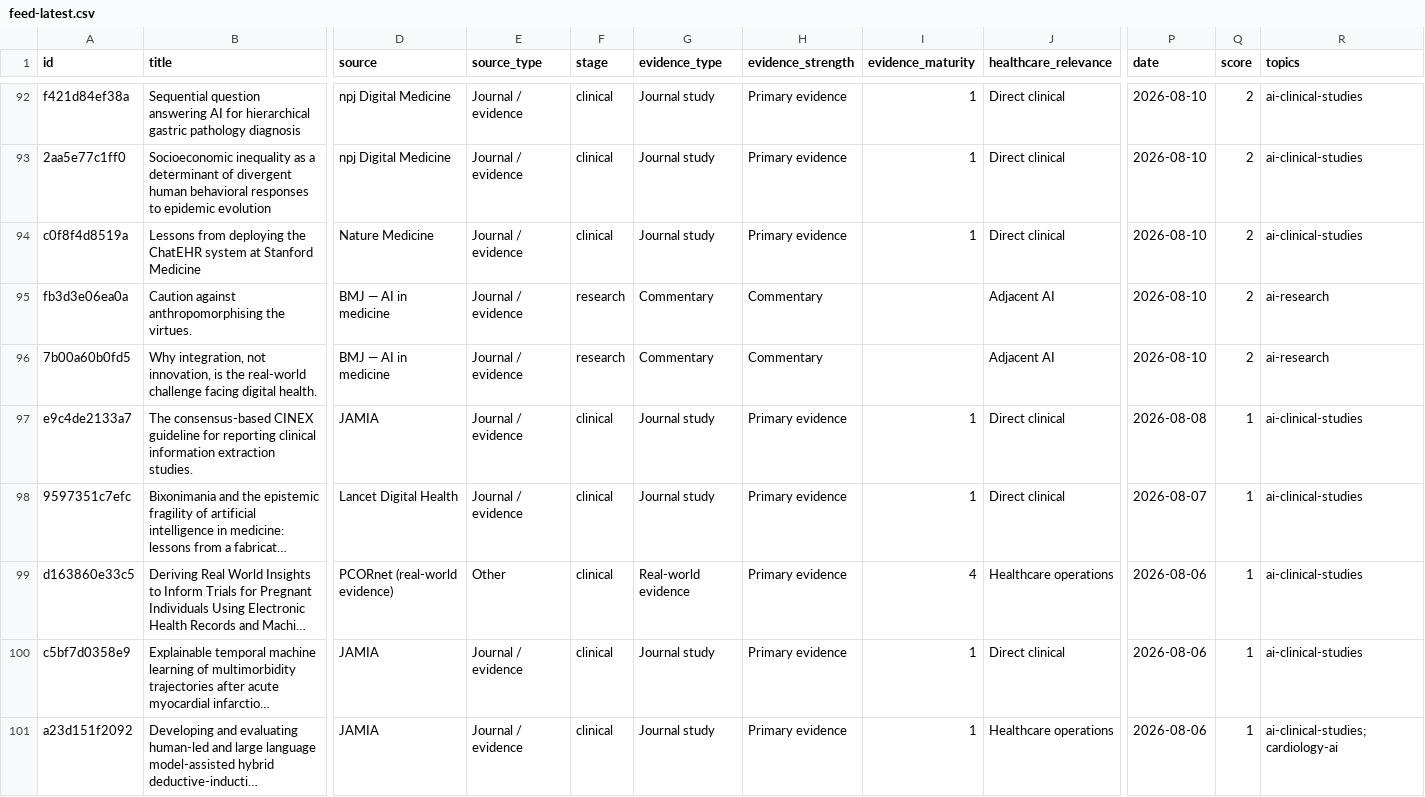
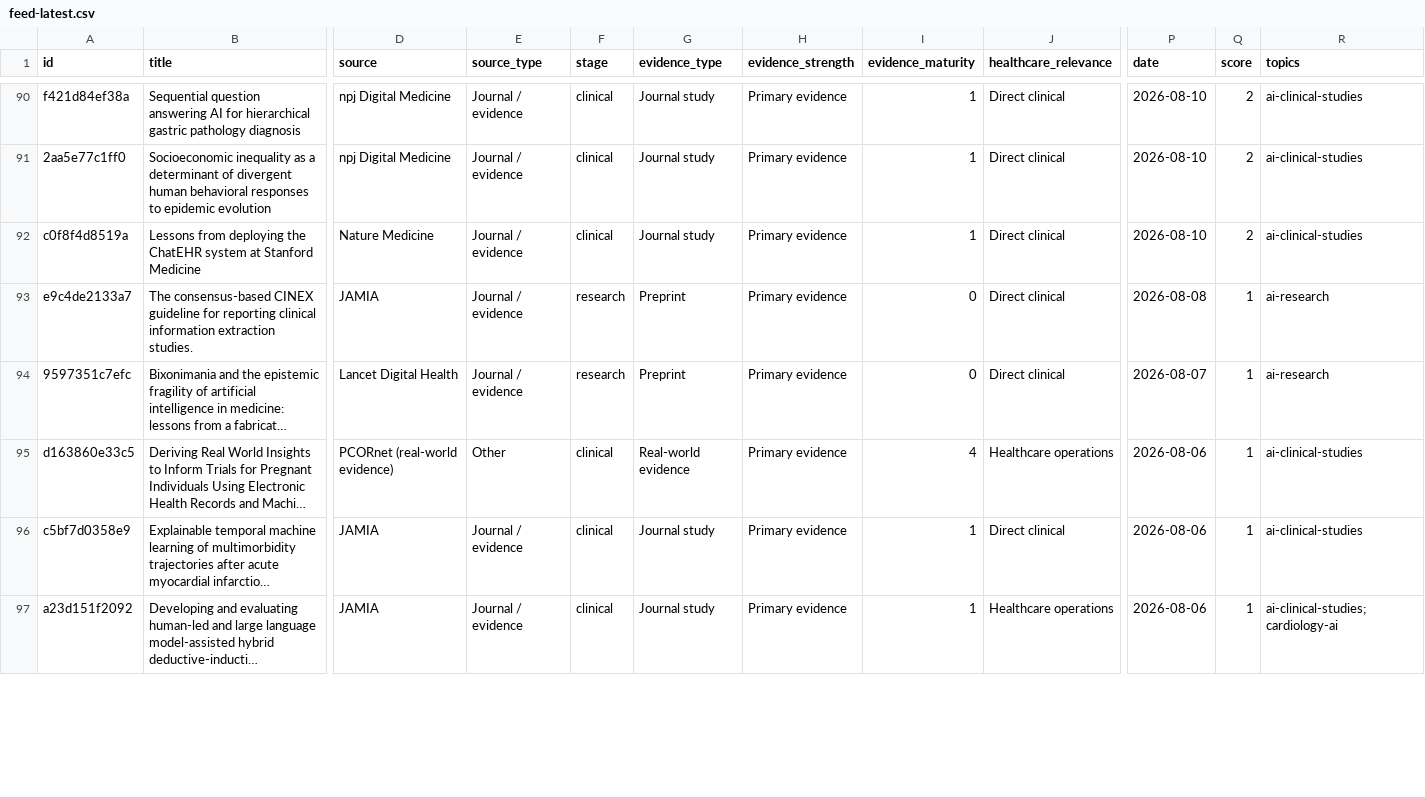
Before and after one commit to asarmah123/ai-health-evidence-monitor, a CSV file: docs/data/feed-latest.csv, drawn as a sheet; only a part is shown, gaps mark what is left out; long unchanged cells end in …; removed rows and columns are numbered as before the commit, all else as after; rows hold the shown columns only; the diff covers the shown part only; the diff names each change by its address in the sheet, - before the commit and + after, or states it on an @@ line.

Commit message:
feed: 2026-08-11

```diff
--- a/docs/data/feed-latest.csv
+++ b/docs/data/feed-latest.csv
-row 95: fb3d3e06ea0a | Caution against anthropomorphising the virtues. | BMJ — AI in medicine | Journal / evidence | research | Commentary | Commentary |  | Adjacent AI | 2026-08-10 | 2 | ai-research
-row 96: 7b00a60b0fd5 | Why integration, not innovation, is the real-world challenge facing digital health. | BMJ — AI in medicine | Journal / evidence | research | Commentary | Commentary |  | Adjacent AI | 2026-08-10 | 2 | ai-research
-F93:F94 (stage): clinical
+F93:F94 (stage): research
-G93:G94 (evidence_type): Journal study
+G93:G94 (evidence_type): Preprint
-I93:I94 (evidence_maturity): 1
+I93:I94 (evidence_maturity): 0
-R93:R94 (topics): ai-clinical-studies
+R93:R94 (topics): ai-research
```
Also changed, not shown: 2 added rows, 6 removed rows and 23 edited cells elsewhere in this file, 23 other files.
